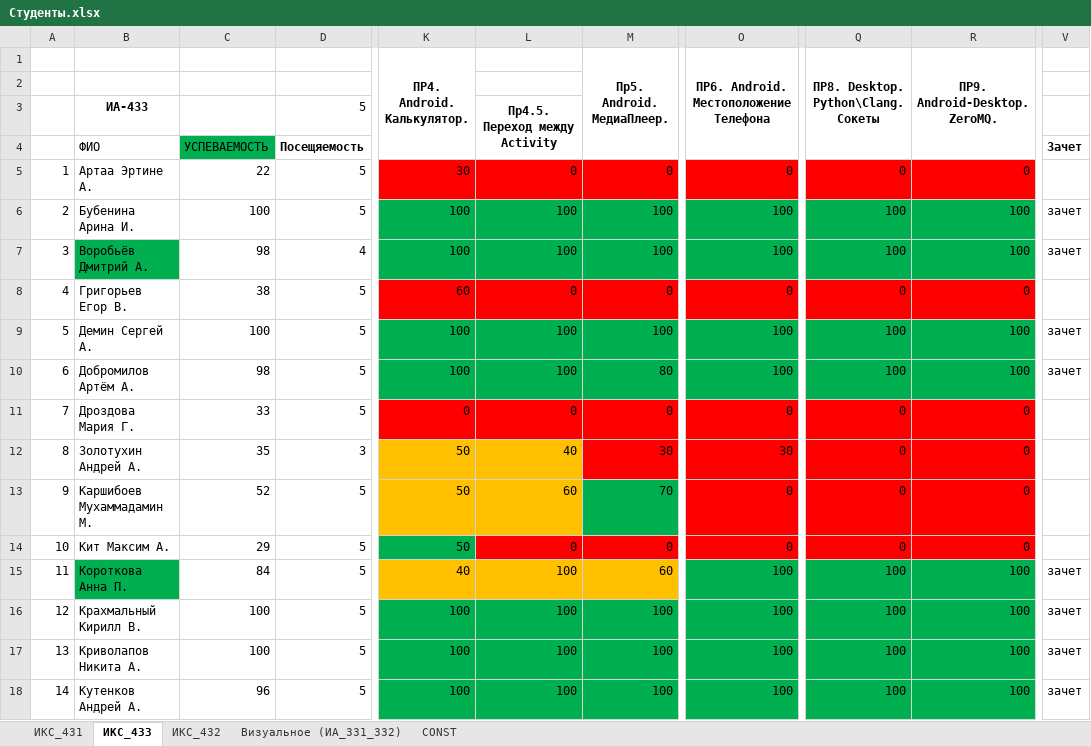
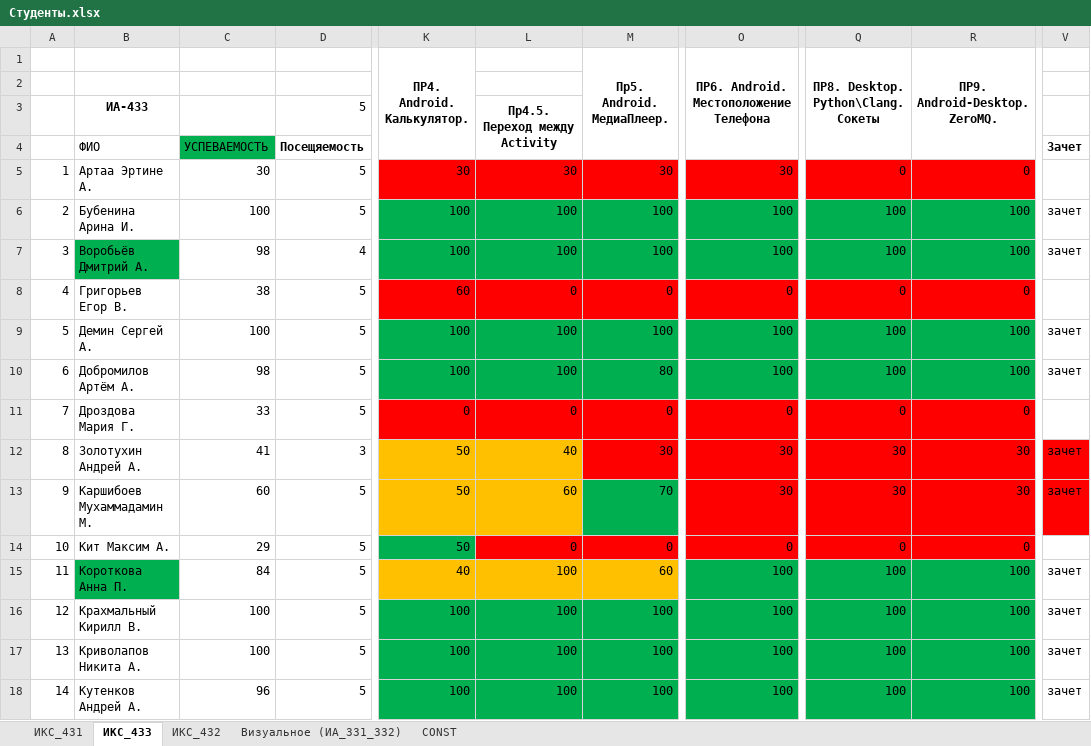
Before and after one commit to TelecomDep/notes, an Excel workbook: students/Студенты.xlsx, sheet ИКС_433, drawn as a sheet; only a part is shown, gaps mark what is left out; values as stored, in another font and other column widths than the file's, no borders; the diff names each change by its address in the sheet, - before the commit and + after, or states it on an @@ line.

Commit message:
zacheti

```diff
--- a/students/Студенты.xlsx (sheet ИКС_433)
+++ b/students/Студенты.xlsx (sheet ИКС_433)
-C5: 22
+C5: 30
-L5: 0
+L5: 30
-M5 (Пр5. Android. МедиаПлеер.): 0
+M5 (Пр5. Android. МедиаПлеер.): 30
-O5: 0
+O5: 30
-C12: 35
+C12: 41
-Q12:Q13: 0
+Q12:Q13: 30
-R12:R13 (ПР9. Android-Desktop. ZeroMQ.): 0
+R12:R13 (ПР9. Android-Desktop. ZeroMQ.): 30
-V12:V13: (empty)
+V12:V13: зачет
-V12:V13 fill: none
+V12:V13 fill: #FF0000
-C13: 52
+C13: 60
-O13: 0
+O13: 30
```
Also changed, not shown: sheet ИКС_431.
